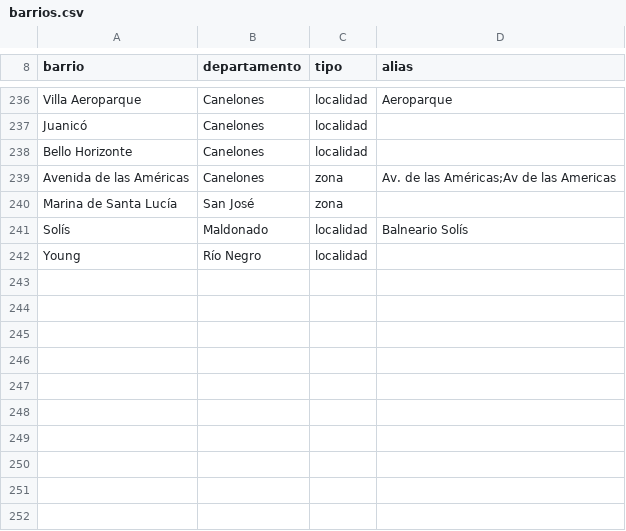
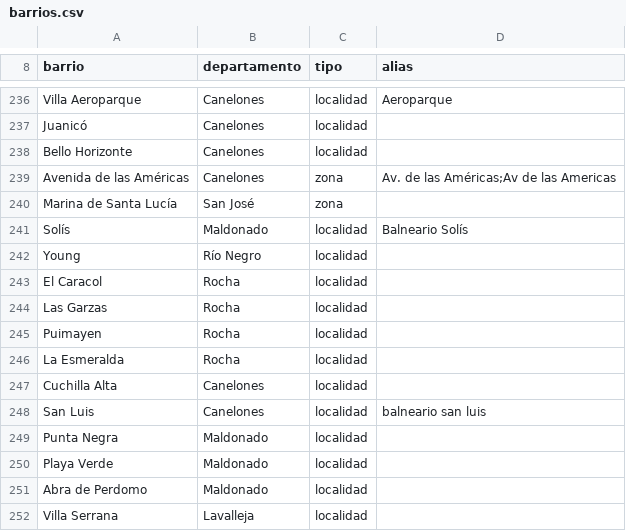
Before and after one commit to manuelstorace02/radar-inmobiliario, a CSV file: data/seed/barrios.csv, drawn as a sheet; only a part is shown, gaps mark what is left out.

```diff
--- a/data/seed/barrios.csv
+++ b/data/seed/barrios.csv
@@ -242 +242,11 @@ Solís,Maldonado,localidad,Balneario Solís
 Young,Río Negro,localidad,
+El Caracol,Rocha,localidad,
+Las Garzas,Rocha,localidad,
+Puimayen,Rocha,localidad,
+La Esmeralda,Rocha,localidad,
+Cuchilla Alta,Canelones,localidad,
+San Luis,Canelones,localidad,balneario san luis
+Punta Negra,Maldonado,localidad,
+Playa Verde,Maldonado,localidad,
+Abra de Perdomo,Maldonado,localidad,
+Villa Serrana,Lavalleja,localidad,
```
Also changed, not shown: data/seed/fuentes.csv, data/seed/inmobiliarias.csv, 1 other file.
